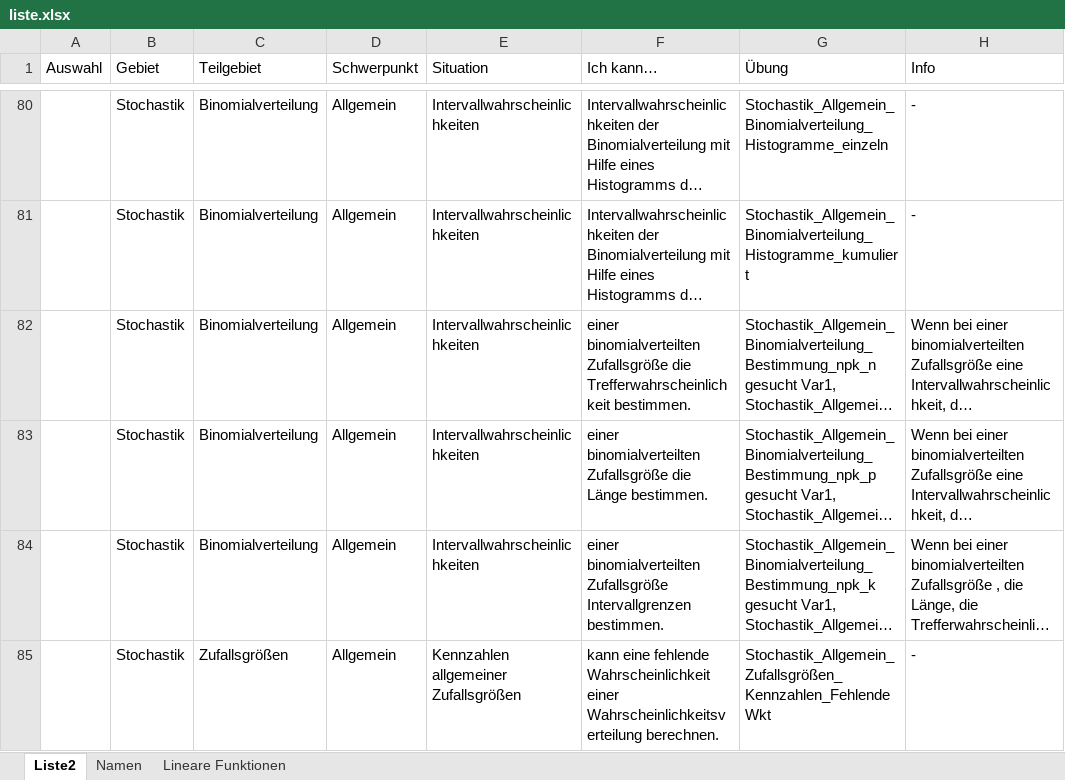
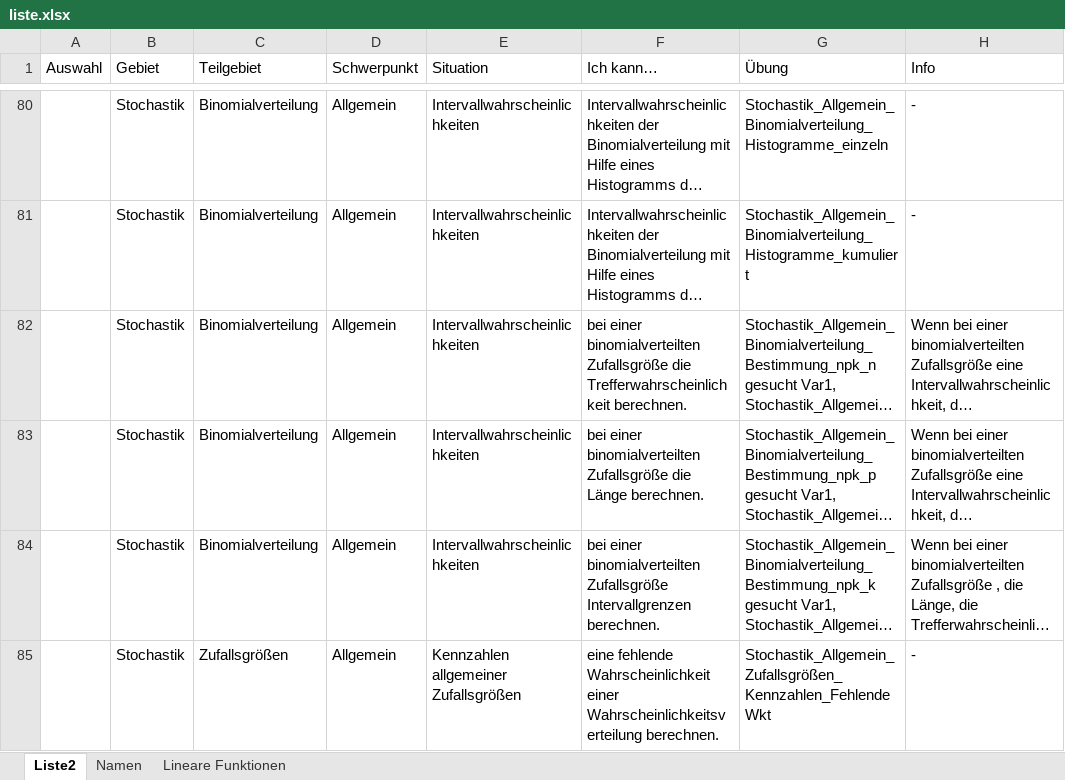
Before and after one commit to MatheDoc/digitalmath, an Excel workbook: liste.xlsx, sheet Liste2, drawn as a sheet; only a part is shown, gaps mark what is left out; long unchanged cells end in …; values as stored, in another font and other column widths than the file's, no borders; table styles not drawn; the diff covers the shown part only; the diff names each change by its address in the sheet, - before the commit and + after, or states it on an @@ line.

```diff
--- a/liste.xlsx (sheet Liste2)
+++ b/liste.xlsx (sheet Liste2)
-F82 (Ich kann…): einer binomialverteilten Zufallsgröße die Trefferwahrscheinlichkeit bestimmen.
+F82 (Ich kann…): bei einer binomialverteilten Zufallsgröße die Trefferwahrscheinlichkeit berechnen.
-F83 (Ich kann…): einer binomialverteilten Zufallsgröße die Länge bestimmen.
+F83 (Ich kann…): bei einer binomialverteilten Zufallsgröße die Länge berechnen.
-F84 (Ich kann…): einer binomialverteilten Zufallsgröße Intervallgrenzen bestimmen.
+F84 (Ich kann…): bei einer binomialverteilten Zufallsgröße Intervallgrenzen berechnen.
-F85 (Ich kann…): kann eine fehlende…
+F85 (Ich kann…): eine fehlende…
```
Also changed, not shown: 10 edited cells elsewhere in this sheet, 2 other files.
